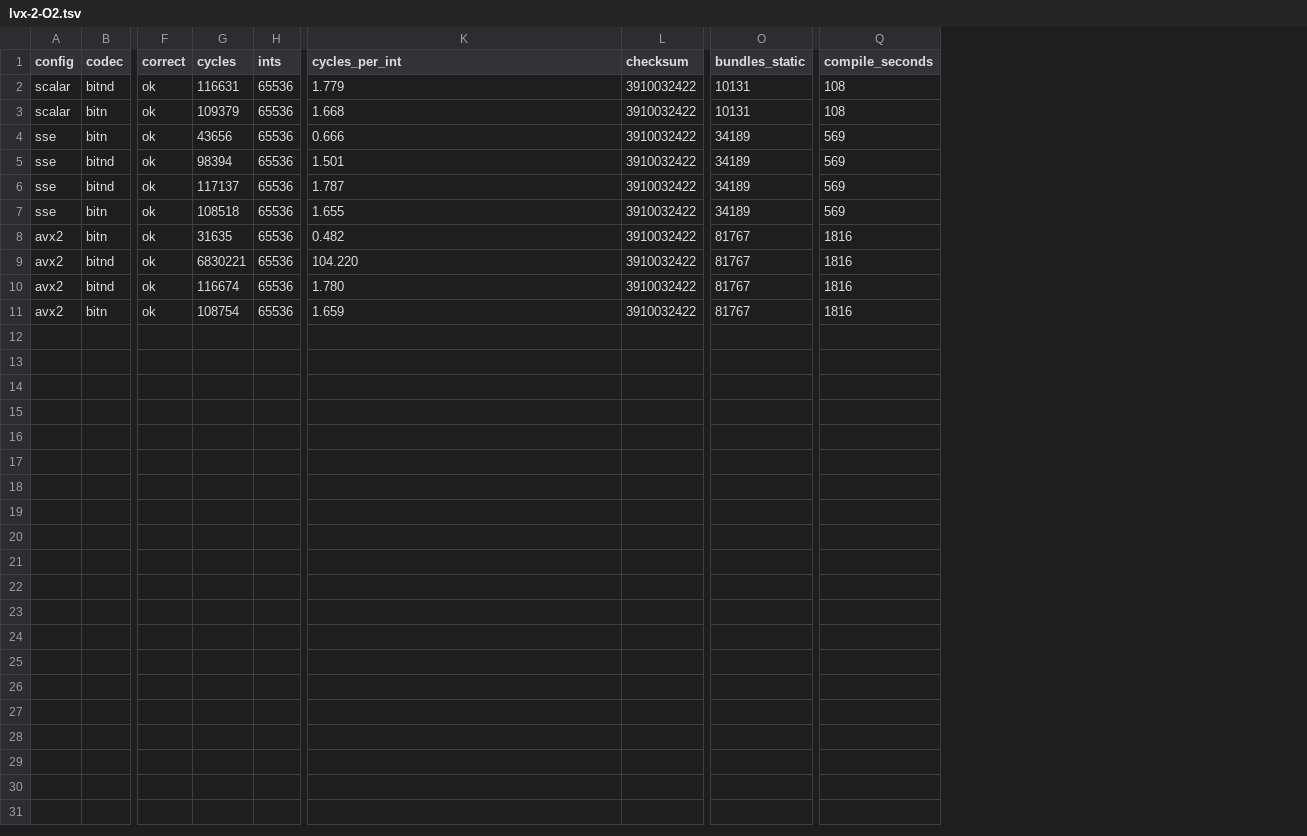
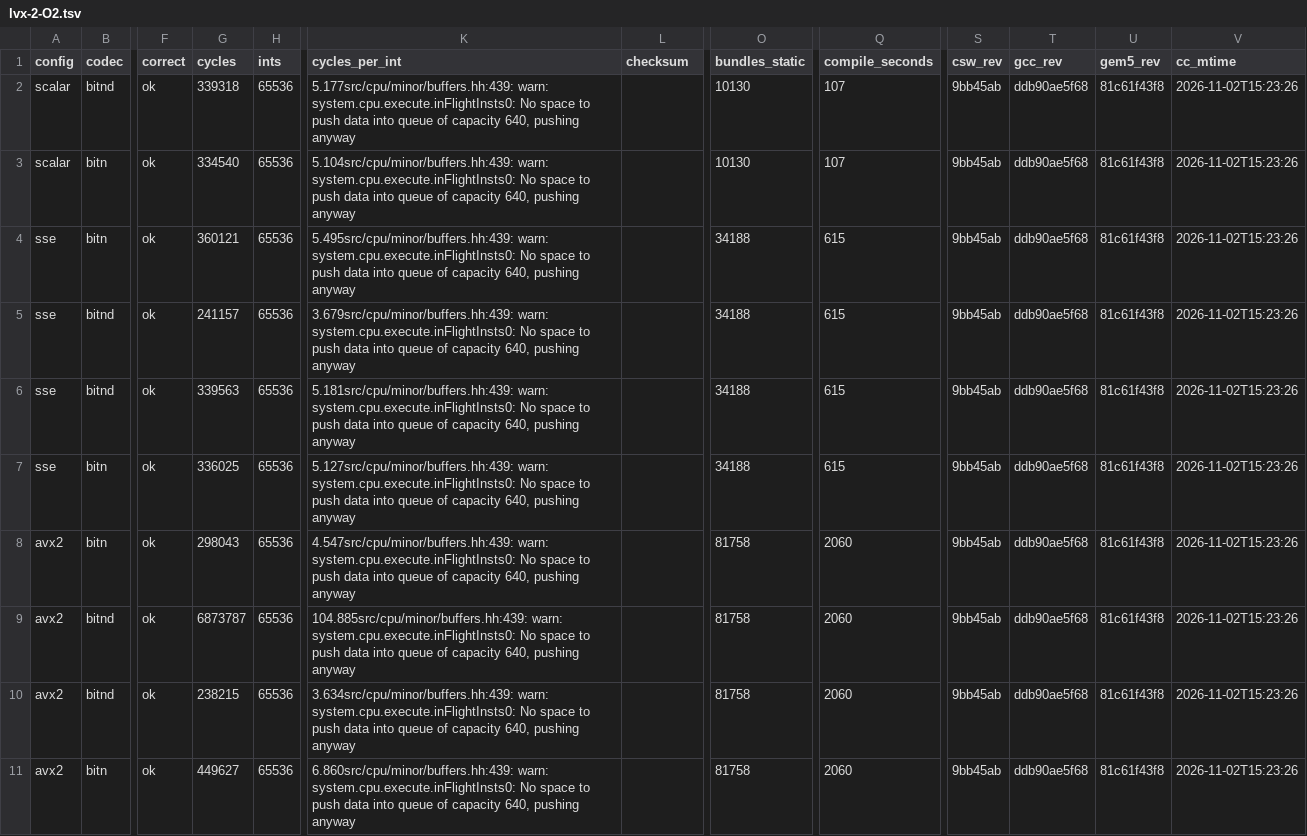
Before and after one commit to bddinechin/lvx-turbopfor, a TSV file: results/lvx-2-O2.tsv, drawn as a sheet; only a part is shown, gaps mark what is left out; the diff names each change by its address in the sheet, - before the commit and + after, or states it on an @@ line.

```diff
--- a/results/lvx-2-O2.tsv
+++ b/results/lvx-2-O2.tsv
+column S (csw_rev), rows 2-11: all 9bb45ab
+column T (gcc_rev), rows 2-11: all ddb90ae5f68
+column U (gem5_rev), rows 2-11: all 81c61f43f8
+column V (cc_mtime), rows 2-11: all 2026-11-02T15:23:26
-G2 (cycles): 116631
+G2 (cycles): 339318
-K2 (cycles_per_int): 1.779
+K2 (cycles_per_int): 5.177src/cpu/minor/buffers.hh:439: warn: system.cpu.execute.inFlightInsts0: No space to push data into queue of capacity 640, pushing anyway
-L2:L11 (checksum): 3910032422
+L2:L11 (checksum): (empty)
-O2:O3 (bundles_static): 10131
+O2:O3 (bundles_static): 10130
-Q2:Q3 (compile_seconds): 108
+Q2:Q3 (compile_seconds): 107
-G3 (cycles): 109379
+G3 (cycles): 334540
-K3 (cycles_per_int): 1.668
+K3 (cycles_per_int): 5.104src/cpu/minor/buffers.hh:439: warn: system.cpu.execute.inFlightInsts0: No space to push data into queue of capacity 640, pushing anyway
-G4 (cycles): 43656
+G4 (cycles): 360121
-K4 (cycles_per_int): 0.666
+K4 (cycles_per_int): 5.495src/cpu/minor/buffers.hh:439: warn: system.cpu.execute.inFlightInsts0: No space to push data into queue of capacity 640, pushing anyway
-O4:O7 (bundles_static): 34189
+O4:O7 (bundles_static): 34188
-Q4:Q7 (compile_seconds): 569
+Q4:Q7 (compile_seconds): 615
-G5 (cycles): 98394
+G5 (cycles): 241157
-K5 (cycles_per_int): 1.501
+K5 (cycles_per_int): 3.679src/cpu/minor/buffers.hh:439: warn: system.cpu.execute.inFlightInsts0: No space to push data into queue of capacity 640, pushing anyway
-G6 (cycles): 117137
+G6 (cycles): 339563
-K6 (cycles_per_int): 1.787
+K6 (cycles_per_int): 5.181src/cpu/minor/buffers.hh:439: warn: system.cpu.execute.inFlightInsts0: No space to push data into queue of capacity 640, pushing anyway
-G7 (cycles): 108518
+G7 (cycles): 336025
-K7 (cycles_per_int): 1.655
+K7 (cycles_per_int): 5.127src/cpu/minor/buffers.hh:439: warn: system.cpu.execute.inFlightInsts0: No space to push data into queue of capacity 640, pushing anyway
-G8 (cycles): 31635
+G8 (cycles): 298043
-K8 (cycles_per_int): 0.482
+K8 (cycles_per_int): 4.547src/cpu/minor/buffers.hh:439: warn: system.cpu.execute.inFlightInsts0: No space to push data into queue of capacity 640, pushing anyway
-O8:O11 (bundles_static): 81767
+O8:O11 (bundles_static): 81758
-Q8:Q11 (compile_seconds): 1816
+Q8:Q11 (compile_seconds): 2060
-G9 (cycles): 6830221
+G9 (cycles): 6873787
-K9 (cycles_per_int): 104.220
+K9 (cycles_per_int): 104.885src/cpu/minor/buffers.hh:439: warn: system.cpu.execute.inFlightInsts0: No space to push data into queue of capacity 640, pushing anyway
-G10 (cycles): 116674
+G10 (cycles): 238215
-K10 (cycles_per_int): 1.780
+K10 (cycles_per_int): 3.634src/cpu/minor/buffers.hh:439: warn: system.cpu.execute.inFlightInsts0: No space to push data into queue of capacity 640, pushing anyway
-G11 (cycles): 108754
+G11 (cycles): 449627
-K11 (cycles_per_int): 1.659
+K11 (cycles_per_int): 6.860src/cpu/minor/buffers.hh:439: warn: system.cpu.execute.inFlightInsts0: No space to push data into queue of capacity 640, pushing anyway
```
